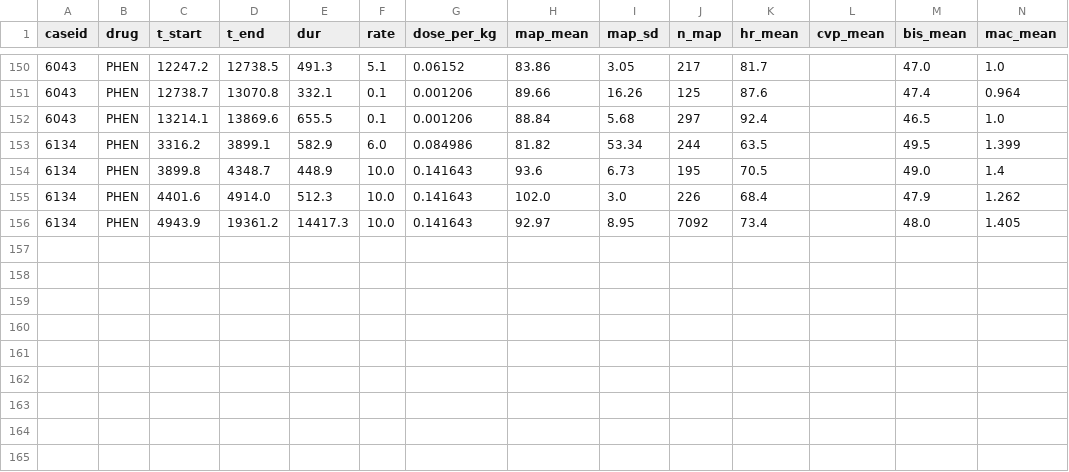
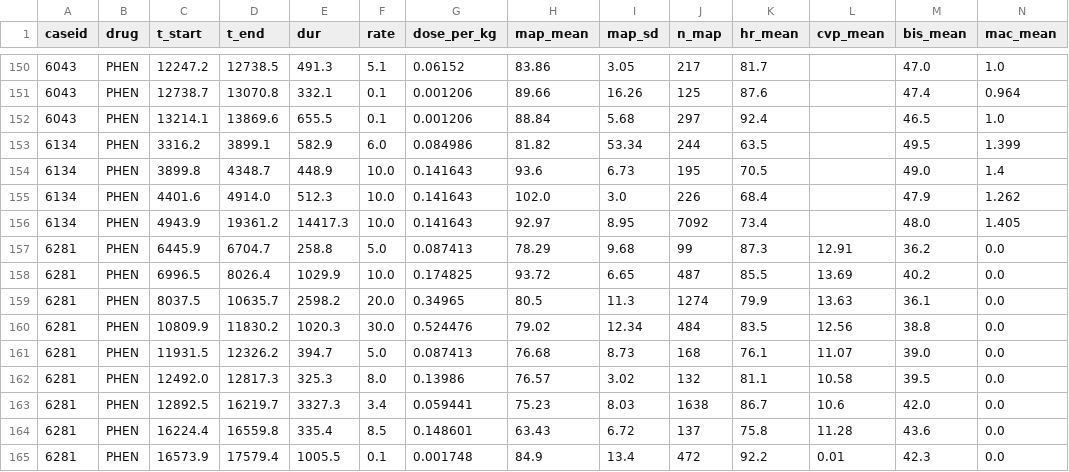
Before and after one commit to dgkenn/Codex-playground-, a CSV file: vitaldb_aki/cache/pressor_requirement_phen_epochs_s3.csv, drawn as a sheet; only a part is shown, gaps mark what is left out; rows hold the shown columns only; the diff names each change by its address in the sheet, - before the commit and + after, or states it on an @@ line.

```diff
--- a/vitaldb_aki/cache/pressor_requirement_phen_epochs_s3.csv
+++ b/vitaldb_aki/cache/pressor_requirement_phen_epochs_s3.csv
+row 157: 6281 | PHEN | 6445.9 | 6704.7 | 258.8 | 5.0 | 0.087413 | 78.29 | 9.68 | 99 | 87.3 | 12.91 | 36.2 | 0.0
+row 158: 6281 | PHEN | 6996.5 | 8026.4 | 1029.9 | 10.0 | 0.174825 | 93.72 | 6.65 | 487 | 85.5 | 13.69 | 40.2 | 0.0
+row 159: 6281 | PHEN | 8037.5 | 10635.7 | 2598.2 | 20.0 | 0.34965 | 80.5 | 11.3 | 1274 | 79.9 | 13.63 | 36.1 | 0.0
+row 160: 6281 | PHEN | 10809.9 | 11830.2 | 1020.3 | 30.0 | 0.524476 | 79.02 | 12.34 | 484 | 83.5 | 12.56 | 38.8 | 0.0
+row 161: 6281 | PHEN | 11931.5 | 12326.2 | 394.7 | 5.0 | 0.087413 | 76.68 | 8.73 | 168 | 76.1 | 11.07 | 39.0 | 0.0
+row 162: 6281 | PHEN | 12492.0 | 12817.3 | 325.3 | 8.0 | 0.13986 | 76.57 | 3.02 | 132 | 81.1 | 10.58 | 39.5 | 0.0
+row 163: 6281 | PHEN | 12892.5 | 16219.7 | 3327.3 | 3.4 | 0.059441 | 75.23 | 8.03 | 1638 | 86.7 | 10.6 | 42.0 | 0.0
+row 164: 6281 | PHEN | 16224.4 | 16559.8 | 335.4 | 8.5 | 0.148601 | 63.43 | 6.72 | 137 | 75.8 | 11.28 | 43.6 | 0.0
+row 165: 6281 | PHEN | 16573.9 | 17579.4 | 1005.5 | 0.1 | 0.001748 | 84.9 | 13.4 | 472 | 92.2 | 0.01 | 42.3 | 0.0
```
Also changed, not shown: vitaldb_aki/cache/lever_axes_s0.csv, vitaldb_aki/cache/lever_axes_s1.csv, 6 other files.
